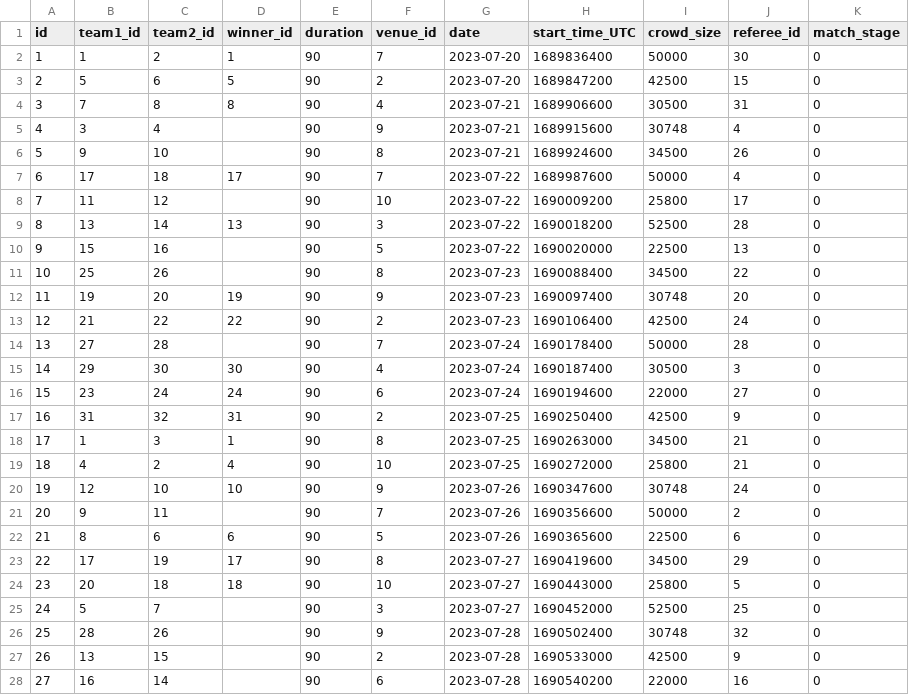
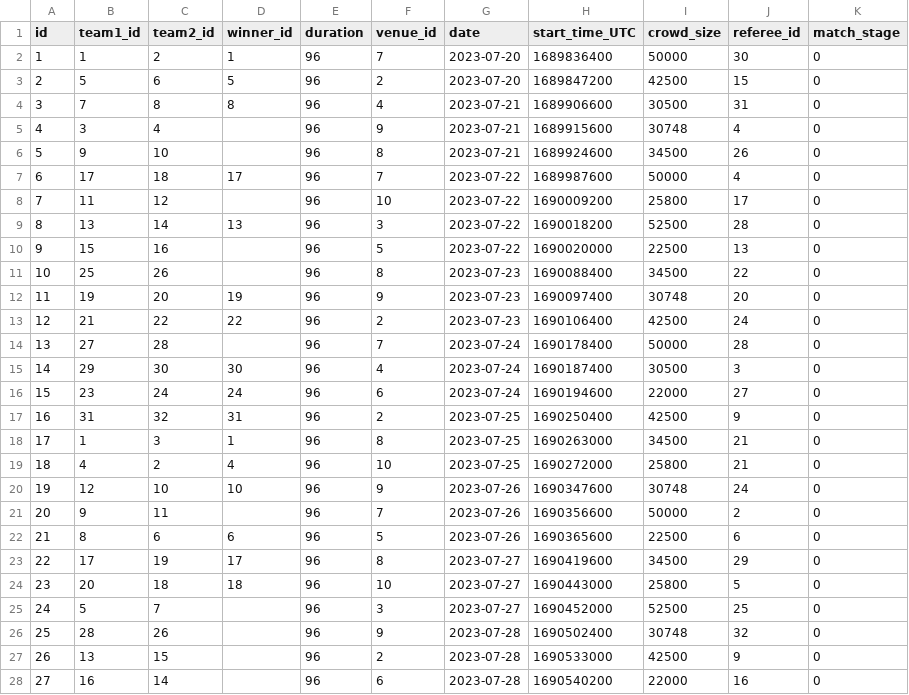
Before and after one commit to AxelEnghamre/FIFA23, a CSV file: csv/FIFA 23 Aus NZ matches - Blad1.csv, drawn as a sheet; only a part is shown; the diff covers the shown part only.

Commit message:
Update FIFA 23 Aus NZ matches - Blad1.csv

```diff
--- a/csv/FIFA 23 Aus NZ matches - Blad1.csv
+++ b/csv/FIFA 23 Aus NZ matches - Blad1.csv
@@ -1,28 +1,28 @@
 id,team1_id,team2_id,winner_id,duration,venue_id,date,start_time_UTC,crowd_size,referee_id,match_stage
-1,1,2,1,90,7,2023-07-20,1689836400,50000,30,0
-2,5,6,5,90,2,2023-07-20,1689847200,42500,15,0
-3,7,8,8,90,4,2023-07-21,1689906600,30500,31,0
-4,3,4,,90,9,2023-07-21,1689915600,30748,4,0
-5,9,10,,90,8,2023-07-21,1689924600,34500,26,0
-6,17,18,17,90,7,2023-07-22,1689987600,50000,4,0
-7,11,12,,90,10,2023-07-22,1690009200,25800,17,0
-8,13,14,13,90,3,2023-07-22,1690018200,52500,28,0
-9,15,16,,90,5,2023-07-22,1690020000,22500,13,0
-10,25,26,,90,8,2023-07-23,1690088400,34500,22,0
-11,19,20,19,90,9,2023-07-23,1690097400,30748,20,0
-12,21,22,22,90,2,2023-07-23,1690106400,42500,24,0
-13,27,28,,90,7,2023-07-24,1690178400,50000,28,0
-14,29,30,30,90,4,2023-07-24,1690187400,30500,3,0
-15,23,24,24,90,6,2023-07-24,1690194600,22000,27,0
-16,31,32,31,90,2,2023-07-25,1690250400,42500,9,0
-17,1,3,1,90,8,2023-07-25,1690263000,34500,21,0
-18,4,2,4,90,10,2023-07-25,1690272000,25800,21,0
-19,12,10,10,90,9,2023-07-26,1690347600,30748,24,0
-20,9,11,,90,7,2023-07-26,1690356600,50000,2,0
-21,8,6,6,90,5,2023-07-26,1690365600,22500,6,0
-22,17,19,17,90,8,2023-07-27,1690419600,34500,29,0
-23,20,18,18,90,10,2023-07-27,1690443000,25800,5,0
-24,5,7,,90,3,2023-07-27,1690452000,52500,25,0
-25,28,26,,90,9,2023-07-28,1690502400,30748,32,0
-26,13,15,,90,2,2023-07-28,1690533000,42500,9,0
-27,16,14,,90,6,2023-07-28,1690540200,22000,16,0
+1,1,2,1,96,7,2023-07-20,1689836400,50000,30,0
+2,5,6,5,96,2,2023-07-20,1689847200,42500,15,0
+3,7,8,8,96,4,2023-07-21,1689906600,30500,31,0
+4,3,4,,96,9,2023-07-21,1689915600,30748,4,0
+5,9,10,,96,8,2023-07-21,1689924600,34500,26,0
+6,17,18,17,96,7,2023-07-22,1689987600,50000,4,0
+7,11,12,,96,10,2023-07-22,1690009200,25800,17,0
+8,13,14,13,96,3,2023-07-22,1690018200,52500,28,0
+9,15,16,,96,5,2023-07-22,1690020000,22500,13,0
+10,25,26,,96,8,2023-07-23,1690088400,34500,22,0
+11,19,20,19,96,9,2023-07-23,1690097400,30748,20,0
+12,21,22,22,96,2,2023-07-23,1690106400,42500,24,0
+13,27,28,,96,7,2023-07-24,1690178400,50000,28,0
+14,29,30,30,96,4,2023-07-24,1690187400,30500,3,0
+15,23,24,24,96,6,2023-07-24,1690194600,22000,27,0
+16,31,32,31,96,2,2023-07-25,1690250400,42500,9,0
+17,1,3,1,96,8,2023-07-25,1690263000,34500,21,0
+18,4,2,4,96,10,2023-07-25,1690272000,25800,21,0
+19,12,10,10,96,9,2023-07-26,1690347600,30748,24,0
+20,9,11,,96,7,2023-07-26,1690356600,50000,2,0
+21,8,6,6,96,5,2023-07-26,1690365600,22500,6,0
+22,17,19,17,96,8,2023-07-27,1690419600,34500,29,0
+23,20,18,18,96,10,2023-07-27,1690443000,25800,5,0
+24,5,7,,96,3,2023-07-27,1690452000,52500,25,0
+25,28,26,,96,9,2023-07-28,1690502400,30748,32,0
+26,13,15,,96,2,2023-07-28,1690533000,42500,9,0
+27,16,14,,96,6,2023-07-28,1690540200,22000,16,0
```
Also changed, not shown: 37 edited cells elsewhere in this file.
